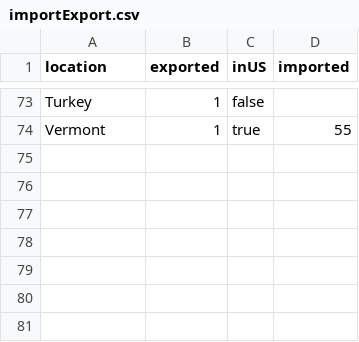
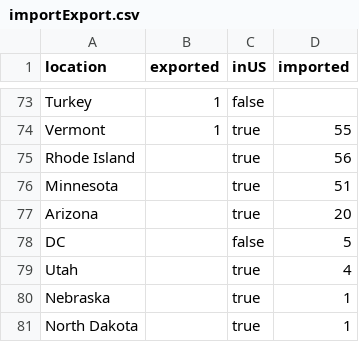
Before and after one commit to the-pudding/shelters, a CSV file: src/assets/data/importExport.csv, drawn as a sheet; only a part is shown, gaps mark what is left out; the diff names each change by its address in the sheet, - before the commit and + after, or states it on an @@ line.

```diff
--- a/src/assets/data/importExport.csv
+++ b/src/assets/data/importExport.csv
+row 75: Rhode Island |  | true | 56
+row 76: Minnesota |  | true | 51
+row 77: Arizona |  | true | 20
+row 78: DC |  | false | 5
+row 79: Utah |  | true | 4
+row 80: Nebraska |  | true | 1
+row 81: North Dakota |  | true | 1
```
Also changed, not shown: 1 other file.
